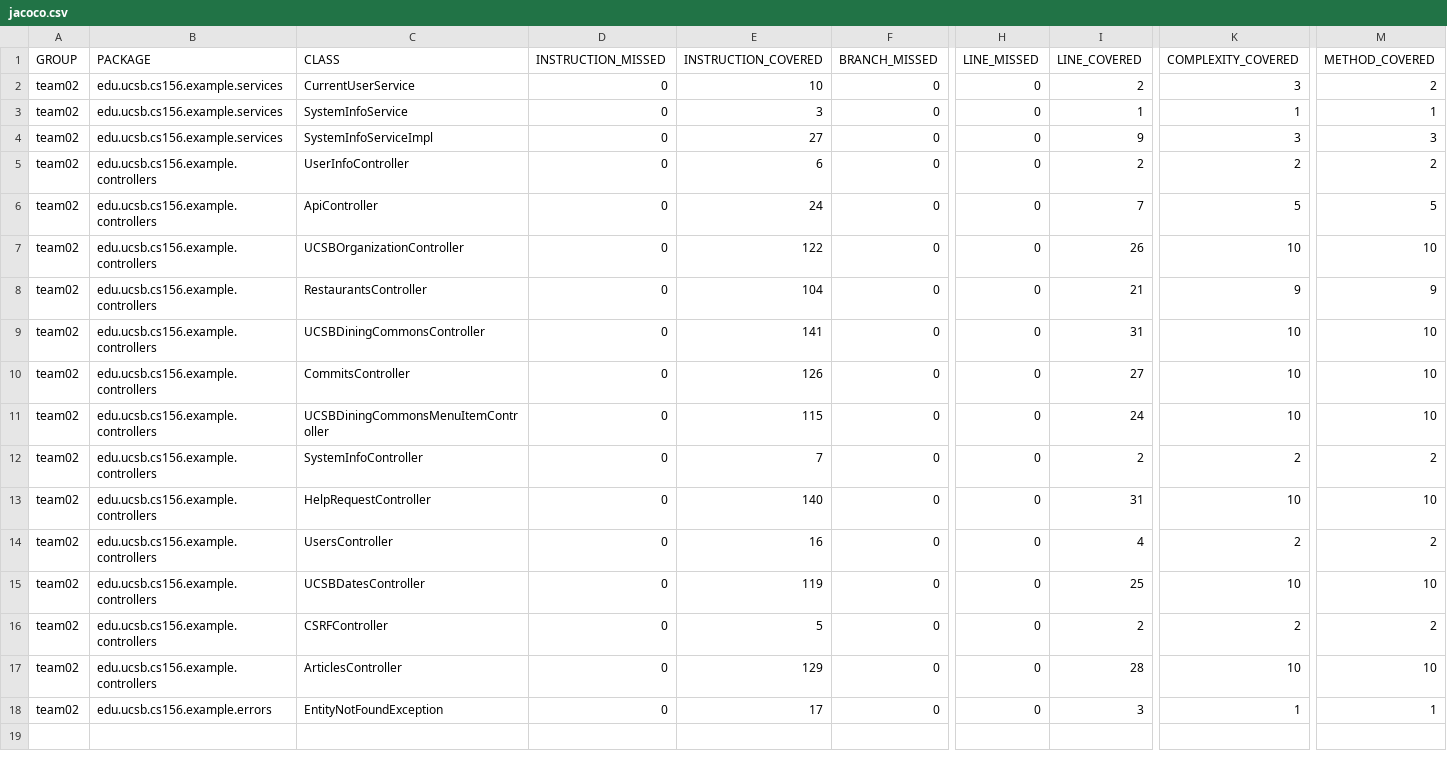
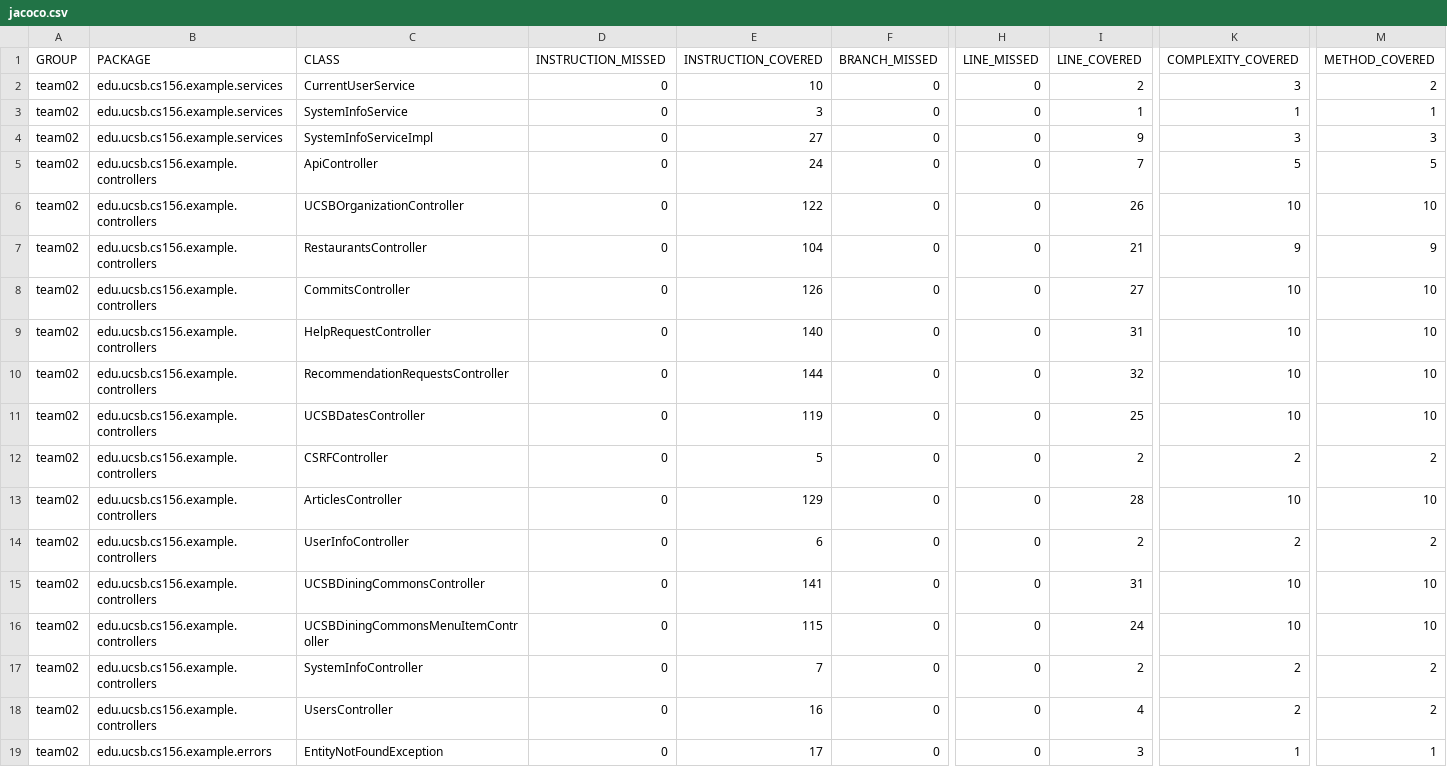
Before and after one commit to ucsb-cs156-f24/team02-f24-00, a CSV file: prs/99/jacoco/jacoco.csv, drawn as a sheet; only a part is shown, gaps mark what is left out; addresses are those after the commit; rows hold the shown columns only; the diff names each change by its address in the sheet, - before the commit and + after, or states it on an @@ line.

Commit message:
Deploying to gh-pages from @ ucsb-cs156-f24/team02-f24-00@852cce057e46d6c53e258759716168f7d8e95c47 🚀

```diff
--- a/prs/99/jacoco/jacoco.csv
+++ b/prs/99/jacoco/jacoco.csv
-C10 (CLASS): UsersController
+C10 (CLASS): RecommendationRequestsController
-E10 (INSTRUCTION_COVERED): 16
+E10 (INSTRUCTION_COVERED): 144
-I10 (LINE_COVERED): 4
+I10 (LINE_COVERED): 32
-K10 (COMPLEXITY_COVERED): 2
+K10 (COMPLEXITY_COVERED): 10
-M10 (METHOD_COVERED): 2
+M10 (METHOD_COVERED): 10
@@ row 5 moved to row 14: team02 @@
@@ row 9 moved to row 15: team02 @@
@@ row 11 moved to row 16: team02 @@
@@ row 12 moved to row 17: team02 @@
+row 18: team02 | edu.ucsb.cs156.example.controllers | UsersController | 0 | 16 | 0 | 0 | 4 | 2 | 2
```
Also changed, not shown: 7 other files.
